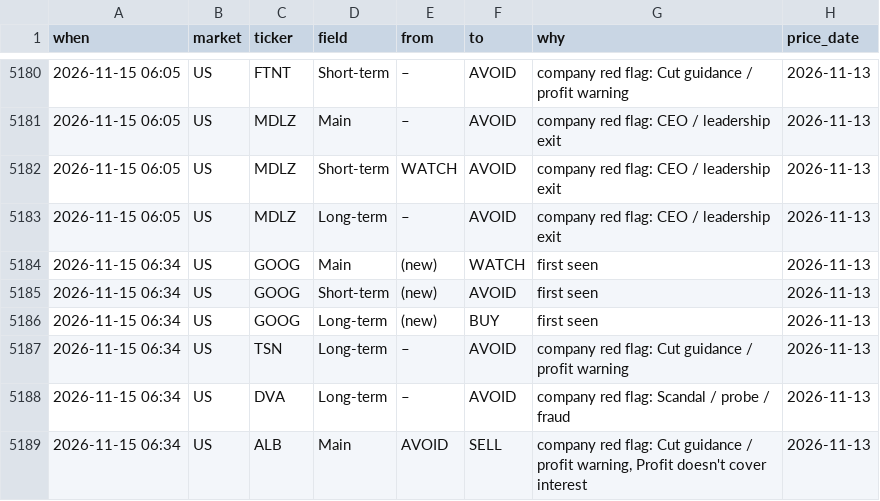
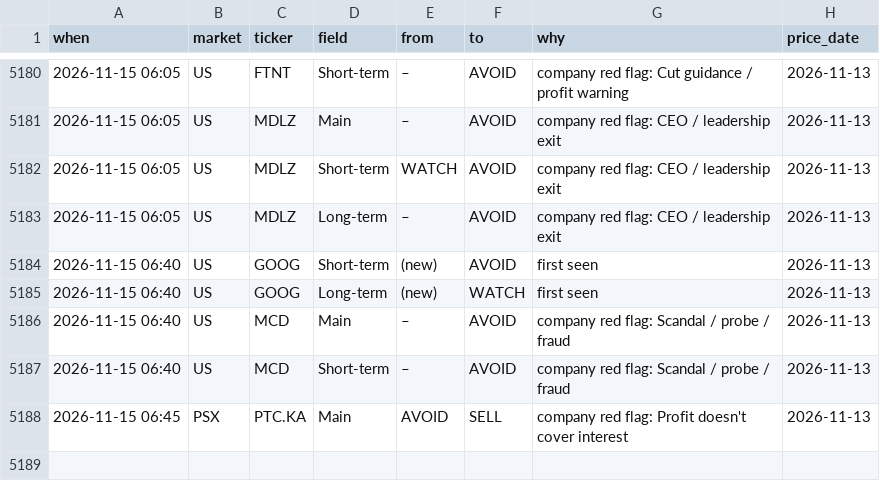
Before and after one commit to clyphor/stock-screener, a CSV file: results/label_history.csv, drawn as a sheet; only a part is shown, gaps mark what is left out.

```diff
--- a/results/label_history.csv
+++ b/results/label_history.csv
@@ -5183,7 +5183,6 @@ when,market,ticker,field,from,to,why,price_date
 2026-11-15 06:05,US,MDLZ,Long-term,–,AVOID,company red flag: CEO / leadership exit,2026-11-13
-2026-11-15 06:34,US,GOOG,Main,(new),WATCH,first seen,2026-11-13
-2026-11-15 06:34,US,GOOG,Short-term,(new),AVOID,first seen,2026-11-13
-2026-11-15 06:34,US,GOOG,Long-term,(new),BUY,first seen,2026-11-13
-2026-11-15 06:34,US,TSN,Long-term,–,AVOID,company red flag: Cut guidance / profit warning,2026-11-13
-2026-11-15 06:34,US,DVA,Long-term,–,AVOID,company red flag: Scandal / probe / fraud,2026-11-13
-2026-11-15 06:34,US,ALB,Main,AVOID,SELL,"company red flag: Cut guidance / profit warning, Profit doesn't cover interest",2026-11-13
+2026-11-15 06:40,US,GOOG,Short-term,(new),AVOID,first seen,2026-11-13
+2026-11-15 06:40,US,GOOG,Long-term,(new),WATCH,first seen,2026-11-13
+2026-11-15 06:40,US,MCD,Main,–,AVOID,company red flag: Scandal / probe / fraud,2026-11-13
+2026-11-15 06:40,US,MCD,Short-term,–,AVOID,company red flag: Scandal / probe / fraud,2026-11-13
+2026-11-15 06:45,PSX,PTC.KA,Main,AVOID,SELL,company red flag: Profit doesn't cover interest,2026-11-13
```
Also changed, not shown: results/label_state.csv, results/macro_history.csv, 8 other files.
